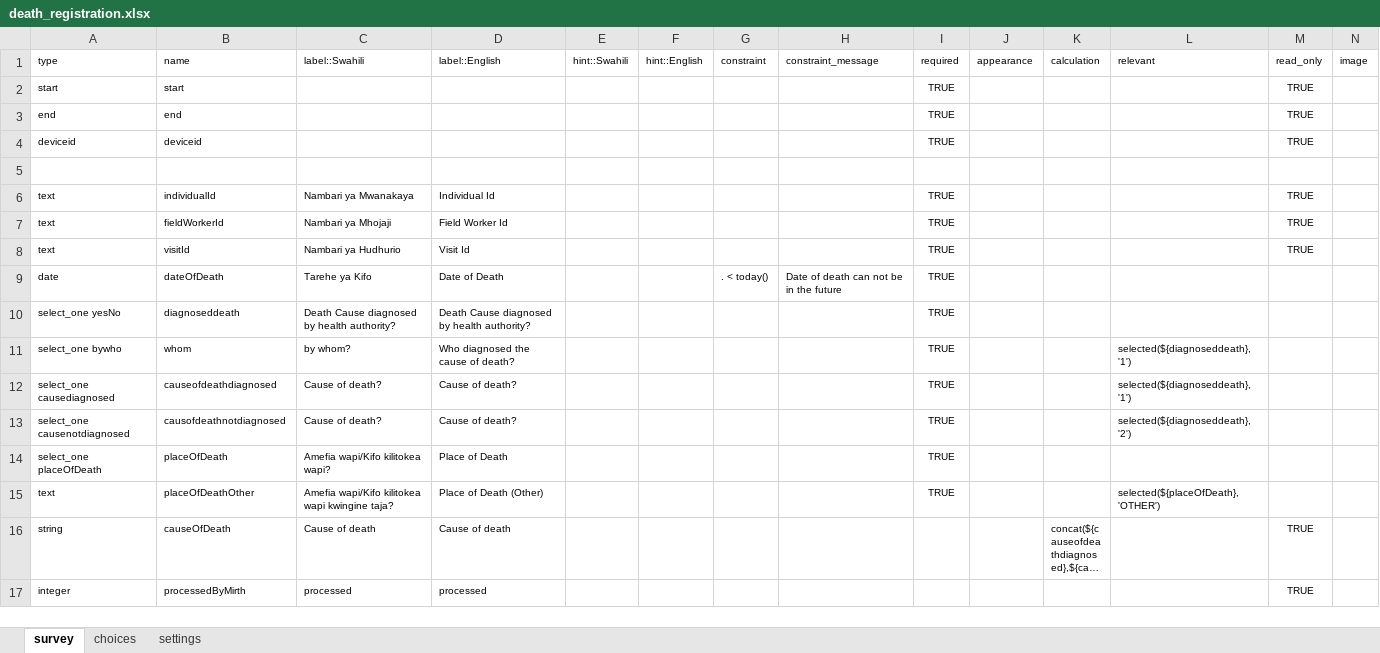
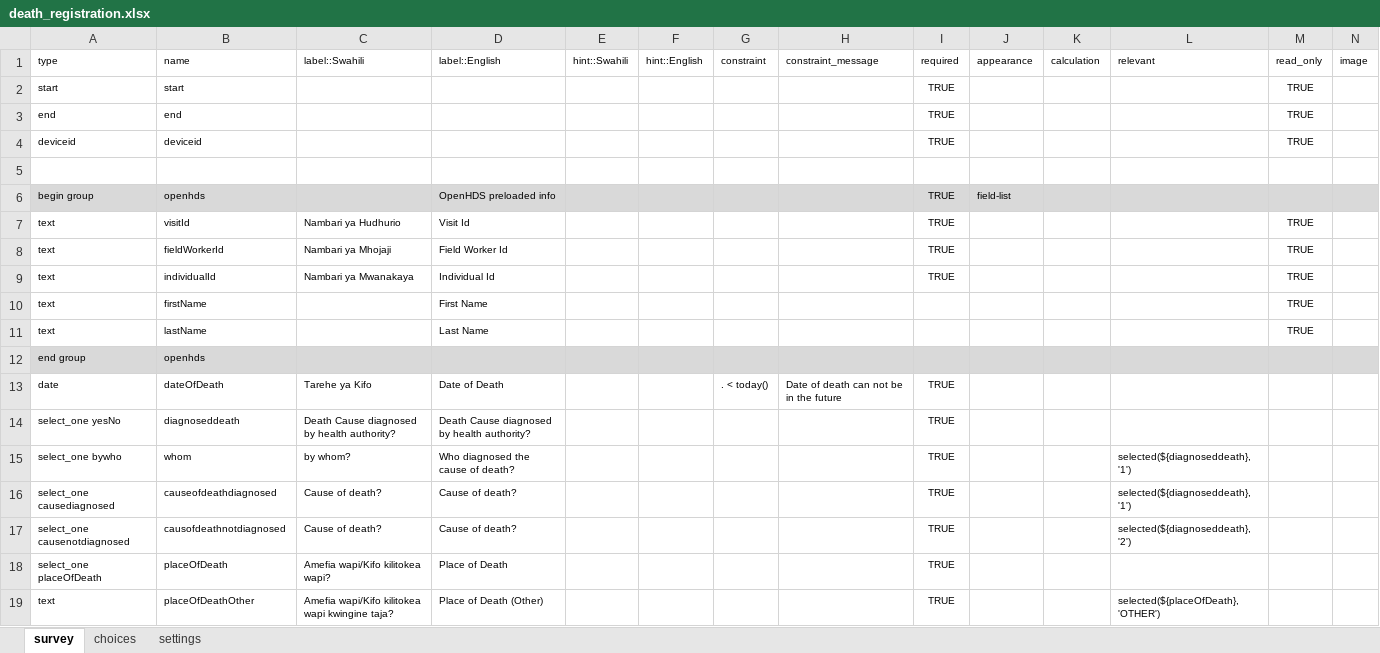
Before and after one commit to OpenHDS/openhds-tablet, an Excel workbook: xforms/xlsforms/death_registration.xlsx, sheet survey, drawn as a sheet; only a part is shown; the shorter side is filled out with more unchanged rows; long unchanged cells end in …; values as stored, in another font and other column widths than the file's, no borders; rows hold the shown columns only; the diff names each change by its address in the sheet, - before the commit and + after, or states it on an @@ line.

Commit message:
Updated OpenHDS Mobile and Forms to work with issue https://github.com/SwissTPH/openhds-tablet/issues/7

```diff
--- a/xforms/xlsforms/death_registration.xlsx (sheet survey)
+++ b/xforms/xlsforms/death_registration.xlsx (sheet survey)
+row 6: begin group | openhds |  | OpenHDS preloaded info |  |  |  |  | TRUE | field-list
@@ row 8 moved to row 7: text @@
@@ row 7 moved to row 8: text @@
+row 10: text | firstName |  | First Name |  |  |  |  |  |  |  |  | TRUE
+row 11: text | lastName |  | Last Name |  |  |  |  |  |  |  |  | TRUE
+row 12: end group | openhds
```
Also changed, not shown: xforms/xlsforms/location_registration.xlsx, xforms/xlsforms/out_migration_registration.xlsx, 23 other files.
